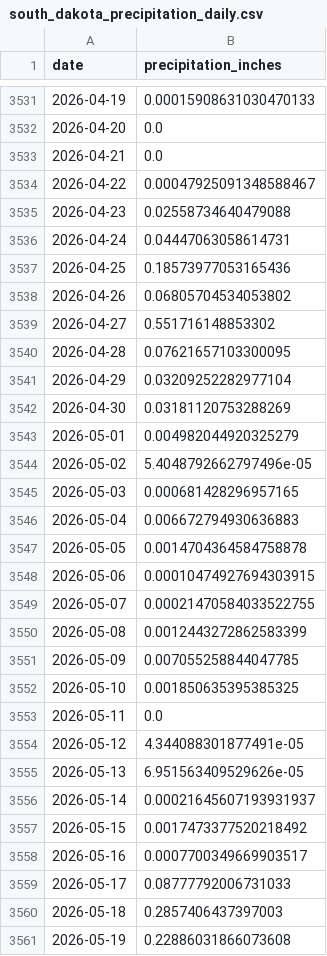
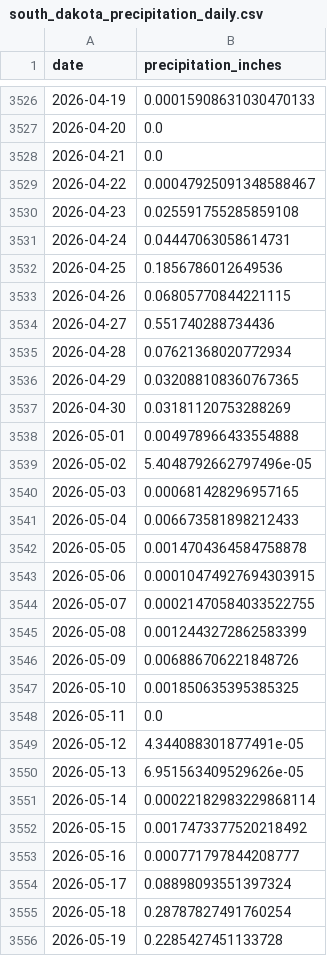
Before and after one commit to byandell/rainDrought, a CSV file: data/south_dakota_precipitation_daily.csv, drawn as a sheet; only a part is shown, gaps mark what is left out; the diff covers the shown part only.

```diff
--- a/data/south_dakota_precipitation_daily.csv
+++ b/data/south_dakota_precipitation_daily.csv
@@ -3534,14 +3529,14 @@ date,precipitation_inches
 2026-04-22,0.00047925091348588467
-2026-04-23,0.02558734640479088
+2026-04-23,0.025591755285859108
 2026-04-24,0.04447063058614731
-2026-04-25,0.18573977053165436
-2026-04-26,0.06805704534053802
-2026-04-27,0.551716148853302
-2026-04-28,0.07621657103300095
-2026-04-29,0.03209252282977104
+2026-04-25,0.1856786012649536
+2026-04-26,0.06805770844221115
+2026-04-27,0.551740288734436
+2026-04-28,0.07621368020772934
+2026-04-29,0.032088108360767365
 2026-04-30,0.03181120753288269
-2026-05-01,0.004982044920325279
+2026-05-01,0.004978966433554888
 2026-05-02,5.4048792662797496e-05
 2026-05-03,0.000681428296957165
-2026-05-04,0.006672794930636883
+2026-05-04,0.006673581898212433
 2026-05-05,0.0014704364584758878
@@ -3550,3 +3545,3 @@ date,precipitation_inches
 2026-05-08,0.0012443272862583399
-2026-05-09,0.007055258844047785
+2026-05-09,0.006886706221848726
 2026-05-10,0.001850635395385325
@@ -3555,7 +3550,7 @@ date,precipitation_inches
 2026-05-13,6.951563409529626e-05
-2026-05-14,0.00021645607193931937
+2026-05-14,0.00022182983229868114
 2026-05-15,0.0017473377520218492
-2026-05-16,0.0007700349669903517
-2026-05-17,0.08777792006731033
-2026-05-18,0.2857406437397003
-2026-05-19,0.22886031866073608
+2026-05-16,0.000771797844208777
+2026-05-17,0.08898093551397324
+2026-05-18,0.28787827491760254
+2026-05-19,0.2285427451133728
```
Also changed, not shown: 5 added rows, 5 removed rows and 100 edited cells elsewhere in this file, data/oglala_lakota_drought_weekly.csv, data/todd_drought_weekly.csv, 12 other files.
